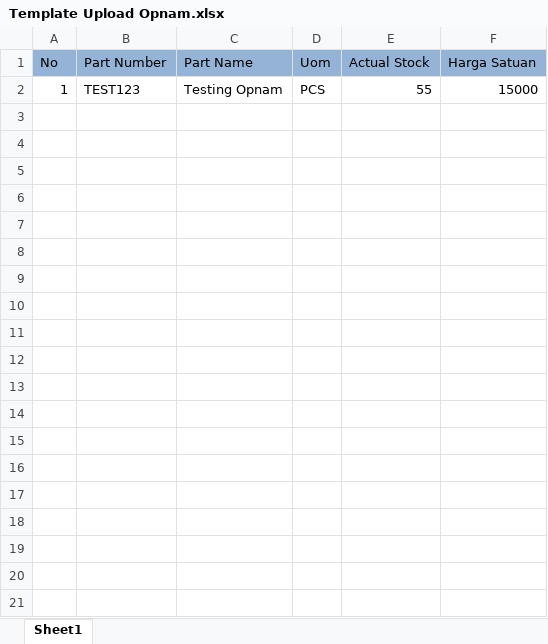
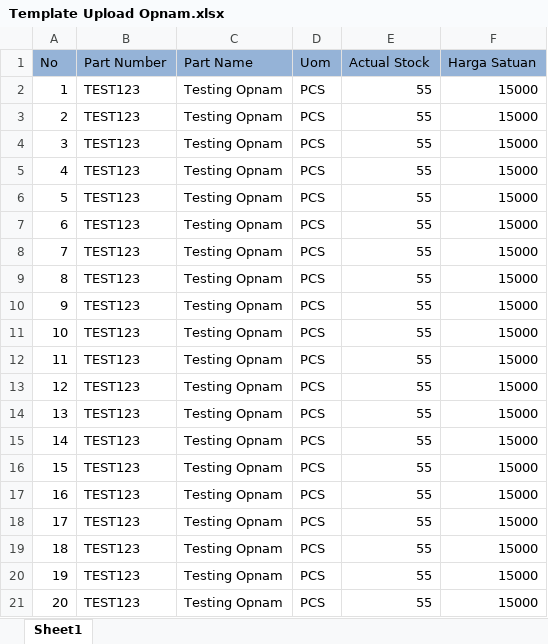
Before and after one commit to HusnulM/mbpe-eproc, an Excel workbook: public/excel/Template Upload Opnam.xlsx, sheet Sheet1, drawn as a sheet; only a part is shown; values as stored, in another font and other column widths than the file's, no borders; the diff covers the shown part only; the diff names each change by its address in the sheet, - before the commit and + after, or states it on an @@ line.

```diff
--- a/public/excel/Template Upload Opnam.xlsx (sheet Sheet1)
+++ b/public/excel/Template Upload Opnam.xlsx (sheet Sheet1)
+row 3: 2 | TEST123 | Testing Opnam | PCS | 55 | 15000
+row 4: 3 | TEST123 | Testing Opnam | PCS | 55 | 15000
+row 5: 4 | TEST123 | Testing Opnam | PCS | 55 | 15000
+row 6: 5 | TEST123 | Testing Opnam | PCS | 55 | 15000
+row 7: 6 | TEST123 | Testing Opnam | PCS | 55 | 15000
+row 8: 7 | TEST123 | Testing Opnam | PCS | 55 | 15000
+row 9: 8 | TEST123 | Testing Opnam | PCS | 55 | 15000
+row 10: 9 | TEST123 | Testing Opnam | PCS | 55 | 15000
+row 11: 10 | TEST123 | Testing Opnam | PCS | 55 | 15000
+row 12: 11 | TEST123 | Testing Opnam | PCS | 55 | 15000
+row 13: 12 | TEST123 | Testing Opnam | PCS | 55 | 15000
+row 14: 13 | TEST123 | Testing Opnam | PCS | 55 | 15000
+row 15: 14 | TEST123 | Testing Opnam | PCS | 55 | 15000
+row 16: 15 | TEST123 | Testing Opnam | PCS | 55 | 15000
+row 17: 16 | TEST123 | Testing Opnam | PCS | 55 | 15000
+row 18: 17 | TEST123 | Testing Opnam | PCS | 55 | 15000
+row 19: 18 | TEST123 | Testing Opnam | PCS | 55 | 15000
+row 20: 19 | TEST123 | Testing Opnam | PCS | 55 | 15000
+row 21: 20 | TEST123 | Testing Opnam | PCS | 55 | 15000
```
Also changed, not shown: 93 added rows elsewhere in this sheet, 3 other files.
